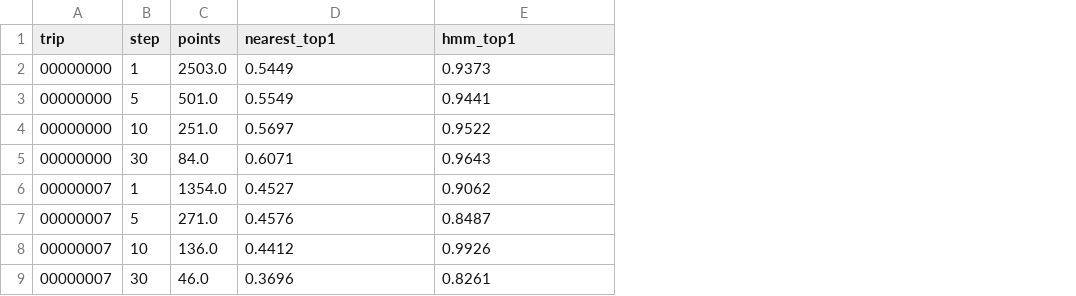
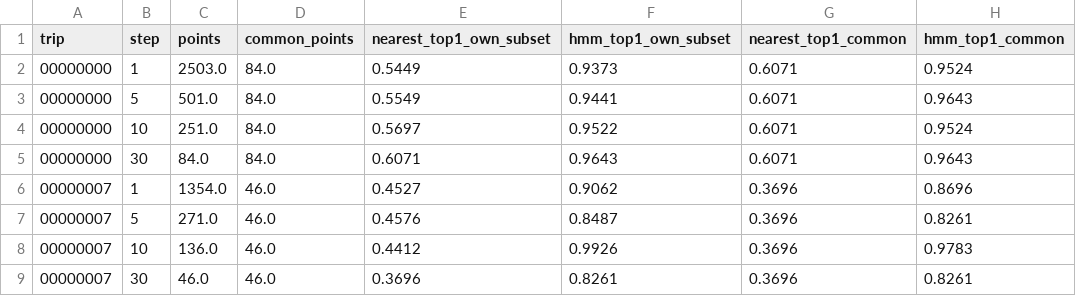
Before and after one commit to Fickleimagination/ML-HACKATHON, a CSV file: results/sampling_rate.csv, drawn as a sheet; only a part is shown; addresses are those after the commit; the diff names each change by its address in the sheet, - before the commit and + after, or states it on an @@ line.

Commit message:
Score sampling-rate test on a common point subset; add U-turn penalty plateau check

```diff
--- a/results/sampling_rate.csv
+++ b/results/sampling_rate.csv
+column D (common_points), rows 2-9: 84.0 | 84.0 | 84.0 | 84.0 | 46.0 | 46.0 | 46.0 | 46.0
+column G (nearest_top1_common), rows 2-9: 0.6071 | 0.6071 | 0.6071 | 0.6071 | 0.3696 | 0.3696 | 0.3696 | 0.3696
+column H (hmm_top1_common), rows 2-9: 0.9524 | 0.9643 | 0.9524 | 0.9643 | 0.8696 | 0.8261 | 0.9783 | 0.8261
-E1: nearest_top1
+E1: nearest_top1_own_subset
-F1: hmm_top1
+F1: hmm_top1_own_subset
```
Also changed, not shown: 6 other files.
